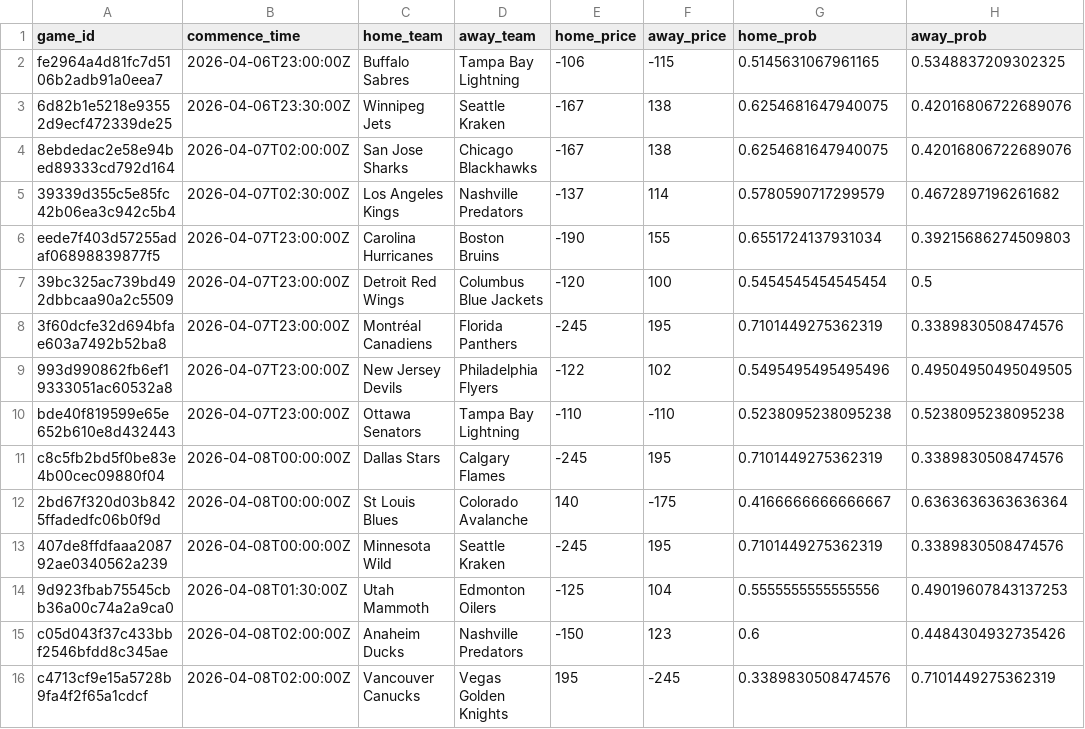
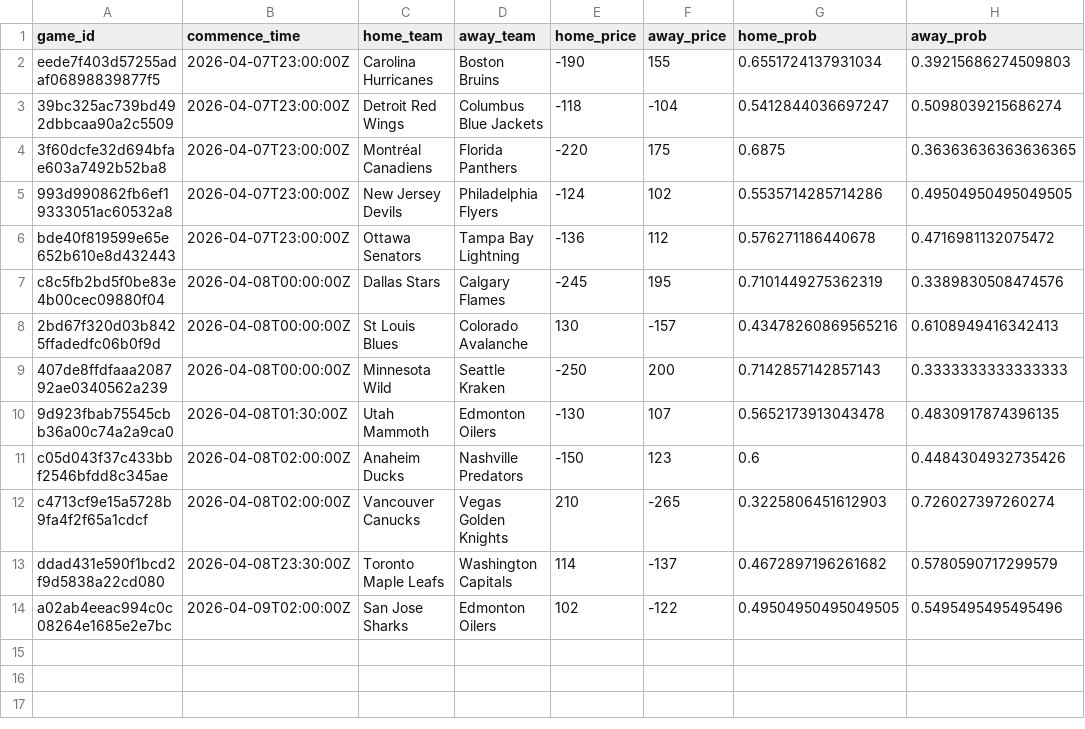
Before and after one commit to jonmccurdy/nhl_odds_moneypuck, a CSV file: data/games_today.csv, drawn as a sheet.

```diff
--- a/data/games_today.csv
+++ b/data/games_today.csv
@@ -1,16 +1,14 @@
 game_id,commence_time,home_team,away_team,home_price,away_price,home_prob,away_prob
-fe2964a4d81fc7d5106b2adb91a0eea7,2026-04-06T23:00:00Z,Buffalo Sabres,Tampa Bay Lightning,-106,-115,0.5145631067961165,0.5348837209302325
-6d82b1e5218e93552d9ecf472339de25,2026-04-06T23:30:00Z,Winnipeg Jets,Seattle Kraken,-167,138,0.6254681647940075,0.42016806722689076
-8ebdedac2e58e94bed89333cd792d164,2026-04-07T02:00:00Z,San Jose Sharks,Chicago Blackhawks,-167,138,0.6254681647940075,0.42016806722689076
-39339d355c5e85fc42b06ea3c942c5b4,2026-04-07T02:30:00Z,Los Angeles Kings,Nashville Predators,-137,114,0.5780590717299579,0.4672897196261682
 eede7f403d57255adaf06898839877f5,2026-04-07T23:00:00Z,Carolina Hurricanes,Boston Bruins,-190,155,0.6551724137931034,0.39215686274509803
-39bc325ac739bd492dbbcaa90a2c5509,2026-04-07T23:00:00Z,Detroit Red Wings,Columbus Blue Jackets,-120,100,0.5454545454545454,0.5
-3f60dcfe32d694bfae603a7492b52ba8,2026-04-07T23:00:00Z,Montréal Canadiens,Florida Panthers,-245,195,0.7101449275362319,0.3389830508474576
-993d990862fb6ef19333051ac60532a8,2026-04-07T23:00:00Z,New Jersey Devils,Philadelphia Flyers,-122,102,0.5495495495495496,0.49504950495049505
-bde40f819599e65e652b610e8d432443,2026-04-07T23:00:00Z,Ottawa Senators,Tampa Bay Lightning,-110,-110,0.5238095238095238,0.5238095238095238
+39bc325ac739bd492dbbcaa90a2c5509,2026-04-07T23:00:00Z,Detroit Red Wings,Columbus Blue Jackets,-118,-104,0.5412844036697247,0.5098039215686274
+3f60dcfe32d694bfae603a7492b52ba8,2026-04-07T23:00:00Z,Montréal Canadiens,Florida Panthers,-220,175,0.6875,0.36363636363636365
+993d990862fb6ef19333051ac60532a8,2026-04-07T23:00:00Z,New Jersey Devils,Philadelphia Flyers,-124,102,0.5535714285714286,0.49504950495049505
+bde40f819599e65e652b610e8d432443,2026-04-07T23:00:00Z,Ottawa Senators,Tampa Bay Lightning,-136,112,0.576271186440678,0.4716981132075472
 c8c5fb2bd5f0be83e4b00cec09880f04,2026-04-08T00:00:00Z,Dallas Stars,Calgary Flames,-245,195,0.7101449275362319,0.3389830508474576
-2bd67f320d03b8425ffadedfc06b0f9d,2026-04-08T00:00:00Z,St Louis Blues,Colorado Avalanche,140,-175,0.4166666666666667,0.6363636363636364
-407de8ffdfaaa208792ae0340562a239,2026-04-08T00:00:00Z,Minnesota Wild,Seattle Kraken,-245,195,0.7101449275362319,0.3389830508474576
-9d923fbab75545cbb36a00c74a2a9ca0,2026-04-08T01:30:00Z,Utah Mammoth,Edmonton Oilers,-125,104,0.5555555555555556,0.49019607843137253
+2bd67f320d03b8425ffadedfc06b0f9d,2026-04-08T00:00:00Z,St Louis Blues,Colorado Avalanche,130,-157,0.43478260869565216,0.6108949416342413
+407de8ffdfaaa208792ae0340562a239,2026-04-08T00:00:00Z,Minnesota Wild,Seattle Kraken,-250,200,0.7142857142857143,0.3333333333333333
+9d923fbab75545cbb36a00c74a2a9ca0,2026-04-08T01:30:00Z,Utah Mammoth,Edmonton Oilers,-130,107,0.5652173913043478,0.4830917874396135
 c05d043f37c433bbf2546bfdd8c345ae,2026-04-08T02:00:00Z,Anaheim Ducks,Nashville Predators,-150,123,0.6,0.4484304932735426
-c4713cf9e15a5728b9fa4f2f65a1cdcf,2026-04-08T02:00:00Z,Vancouver Canucks,Vegas Golden Knights,195,-245,0.3389830508474576,0.7101449275362319
+c4713cf9e15a5728b9fa4f2f65a1cdcf,2026-04-08T02:00:00Z,Vancouver Canucks,Vegas Golden Knights,210,-265,0.3225806451612903,0.726027397260274
+ddad431e590f1bcd2f9d5838a22cd080,2026-04-08T23:30:00Z,Toronto Maple Leafs,Washington Capitals,114,-137,0.4672897196261682,0.5780590717299579
+a02ab4eeac994c0c08264e1685e2e7bc,2026-04-09T02:00:00Z,San Jose Sharks,Edmonton Oilers,102,-122,0.49504950495049505,0.5495495495495496
```
Also changed, not shown: data/moneypuck_today.csv, 1 other file.
